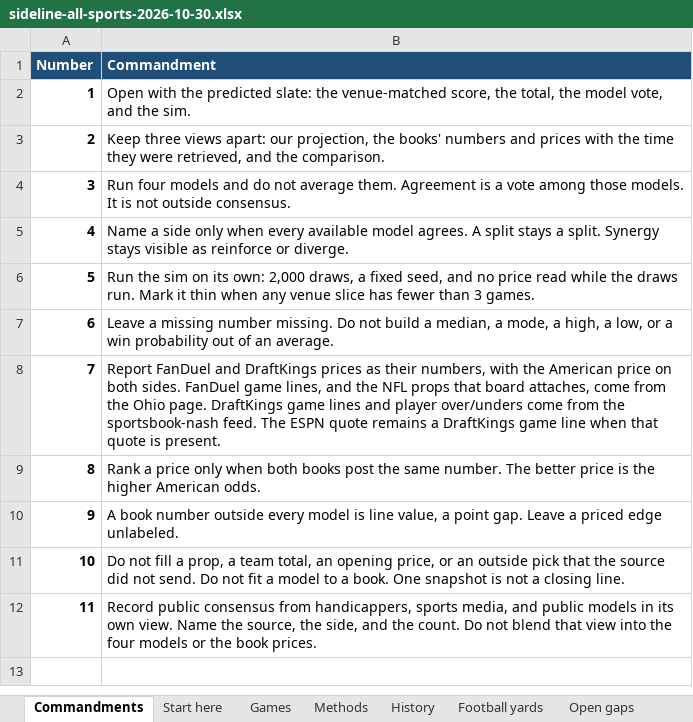
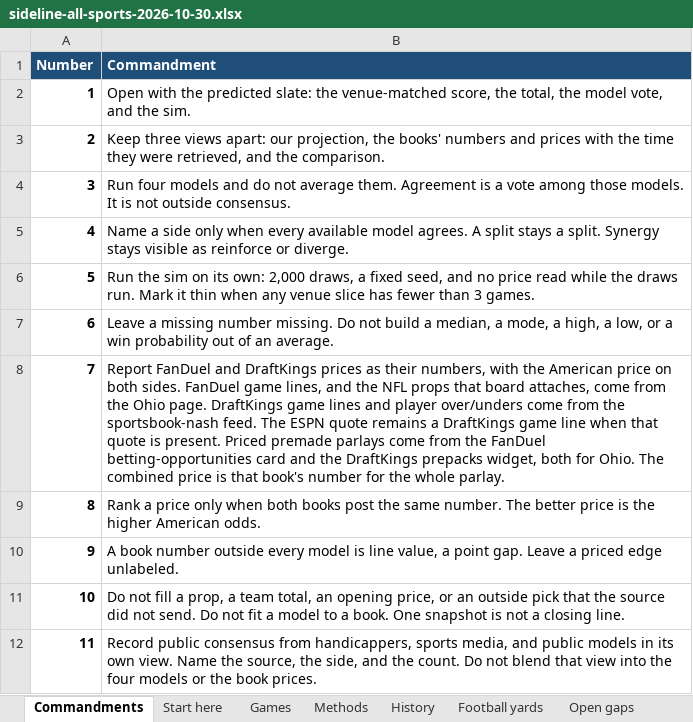
Before and after one commit to davidmercier-ai/Sideline, an Excel workbook: docs/projections/sideline-all-sports-2026-10-30.xlsx, sheet Commandments, drawn as a sheet; values as stored, in another font and other column widths than the file's, no borders; the diff names each change by its address in the sheet, - before the commit and + after, or states it on an @@ line.

```diff
--- a/docs/projections/sideline-all-sports-2026-10-30.xlsx (sheet Commandments)
+++ b/docs/projections/sideline-all-sports-2026-10-30.xlsx (sheet Commandments)
-B8 (Commandment): …is present.
+B8 (Commandment): …is present. Priced premade parlays come from the FanDuel betting-opportunities card and the DraftKings prepacks widget, both for Ohio. The combined price is that book's number for the whole parlay.
```
Also changed, not shown: sheet Start here, 8 other files.
